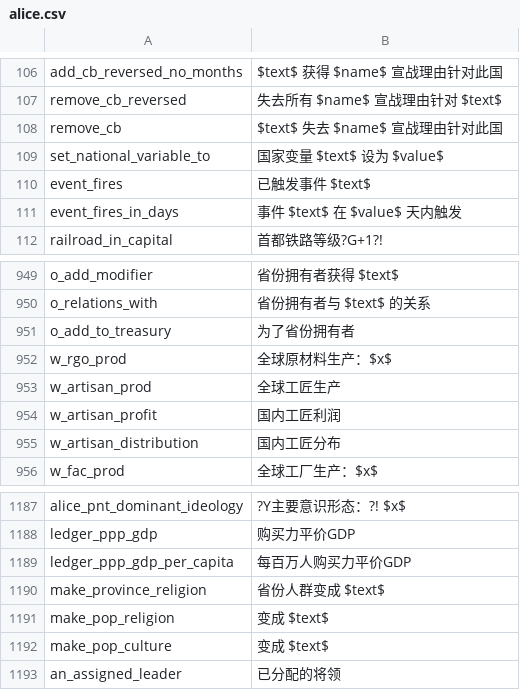
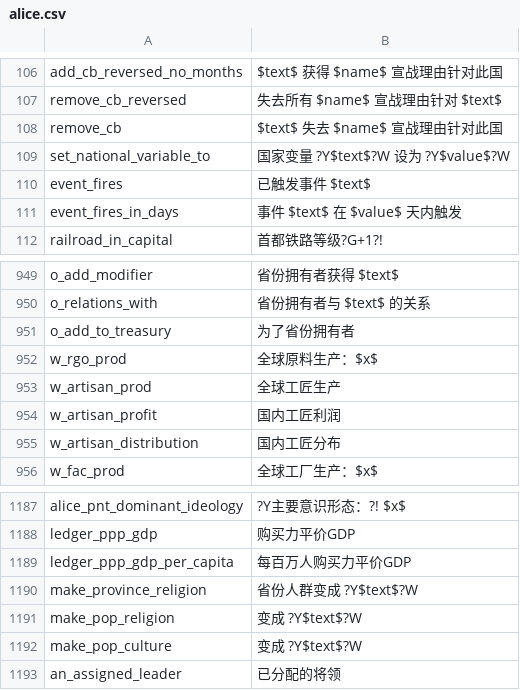
Before and after one commit to schombert/Project-Alice, a CSV file: assets/localisation/zh-CN/alice.csv, drawn as a sheet; only a part is shown, gaps mark what is left out; the diff covers the shown part only.

```diff
--- a/assets/localisation/zh-CN/alice.csv
+++ b/assets/localisation/zh-CN/alice.csv
@@ -108,3 +108,3 @@ remove_cb_reversed;失去所有 $name$ 宣战理由针对 $text$
 remove_cb;$text$ 失去 $name$ 宣战理由针对此国
-set_national_variable_to;国家变量 $text$ 设为 $value$
+set_national_variable_to;国家变量 ?Y$text$?W 设为 ?Y$value$?W
 event_fires;已触发事件 $text$
@@ -951,3 +951,3 @@ o_relations_with;省份拥有者与 $text$ 的关系
 o_add_to_treasury;为了省份拥有者
-w_rgo_prod;全球原材料生产：$x$
+w_rgo_prod;全球原料生产：$x$
 w_artisan_prod;全球工匠生产
@@ -1189,5 +1189,5 @@ ledger_ppp_gdp;购买力平价GDP
 ledger_ppp_gdp_per_capita;每百万人购买力平价GDP
-make_province_religion;省份人群变成 $text$
-make_pop_religion;变成 $text$
-make_pop_culture;变成 $text$
+make_province_religion;省份人群变成 ?Y$text$?W
+make_pop_religion;变成 ?Y$text$?W
+make_pop_culture;变成 ?Y$text$?W
 an_assigned_leader;已分配的将领
```
Also changed, not shown: 3 added rows and 15 edited cells elsewhere in this file.
